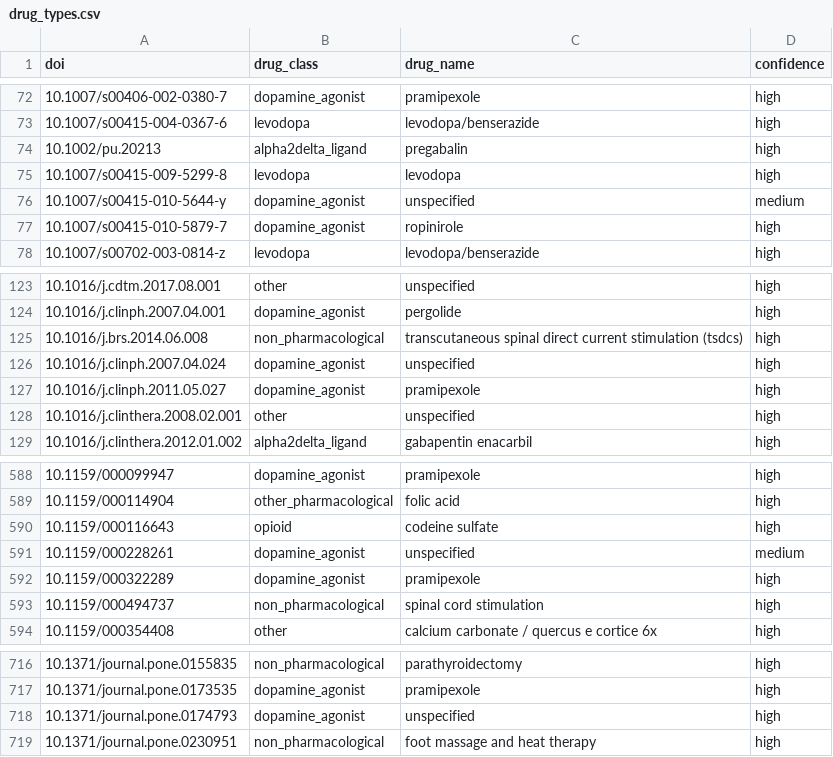
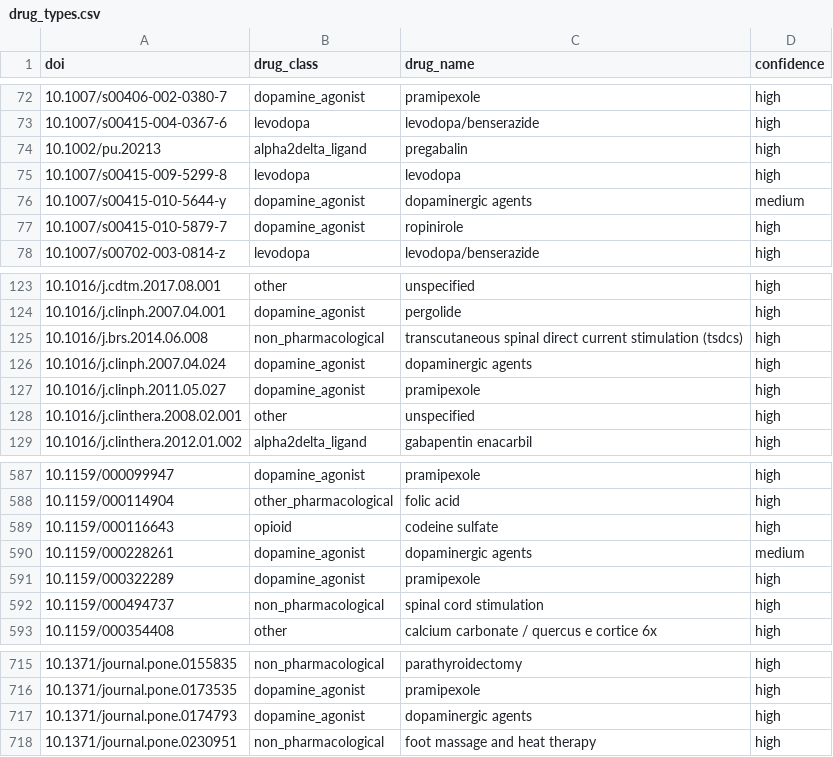
Before and after one commit to delton137/metascience-observatory, a CSV file: data/birds_eye_reviews/restless_legs_syndrome/drug_types.csv, drawn as a sheet; only a part is shown, gaps mark what is left out; the diff covers the shown part only.

```diff
--- a/data/birds_eye_reviews/restless_legs_syndrome/drug_types.csv
+++ b/data/birds_eye_reviews/restless_legs_syndrome/drug_types.csv
@@ -75,3 +75,3 @@ doi,drug_class,drug_name,confidence
 10.1007/s00415-009-5299-8,levodopa,levodopa,high
-10.1007/s00415-010-5644-y,dopamine_agonist,unspecified,medium
+10.1007/s00415-010-5644-y,dopamine_agonist,dopaminergic agents,medium
 10.1007/s00415-010-5879-7,dopamine_agonist,ropinirole,high
@@ -125,3 +125,3 @@ doi,drug_class,drug_name,confidence
 10.1016/j.brs.2014.06.008,non_pharmacological,transcutaneous spinal direct current stimulation (tsdcs),high
-10.1016/j.clinph.2007.04.024,dopamine_agonist,unspecified,high
+10.1016/j.clinph.2007.04.024,dopamine_agonist,dopaminergic agents,high
 10.1016/j.clinph.2011.05.027,dopamine_agonist,pramipexole,high
@@ -590,3 +589,3 @@ doi,drug_class,drug_name,confidence
 10.1159/000116643,opioid,codeine sulfate,high
-10.1159/000228261,dopamine_agonist,unspecified,medium
+10.1159/000228261,dopamine_agonist,dopaminergic agents,medium
 10.1159/000322289,dopamine_agonist,pramipexole,high
@@ -717,3 +716,3 @@ doi,drug_class,drug_name,confidence
 10.1371/journal.pone.0173535,dopamine_agonist,pramipexole,high
-10.1371/journal.pone.0174793,dopamine_agonist,unspecified,high
+10.1371/journal.pone.0174793,dopamine_agonist,dopaminergic agents,high
 10.1371/journal.pone.0230951,non_pharmacological,foot massage and heat therapy,high
```
Also changed, not shown: 9 added rows, 1 removed row and 4 edited cells elsewhere in this file, data/birds_eye_reviews/restless_legs_syndrome/indications.csv, data/birds_eye_reviews/restless_legs_syndrome/spray_types.csv, 43 other files.
